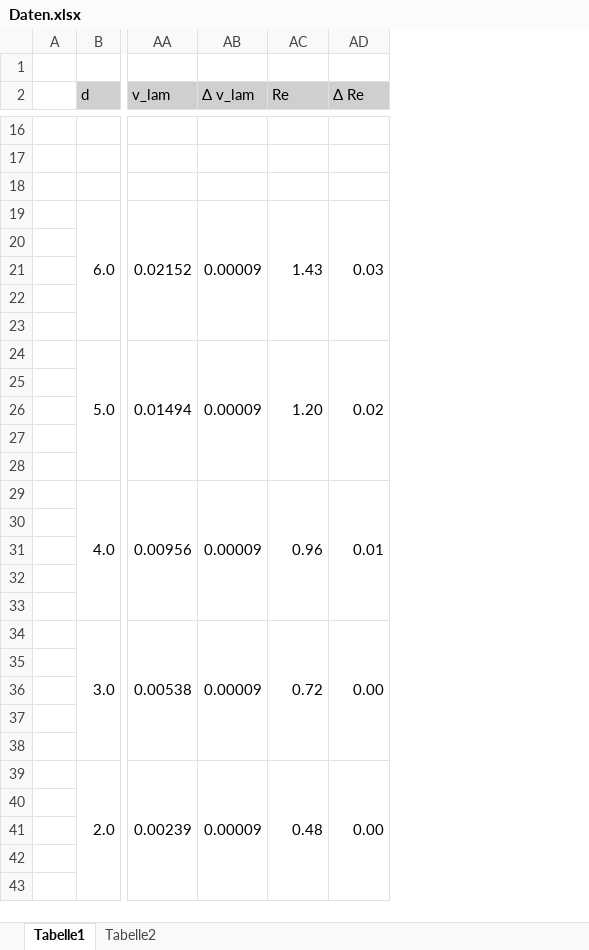
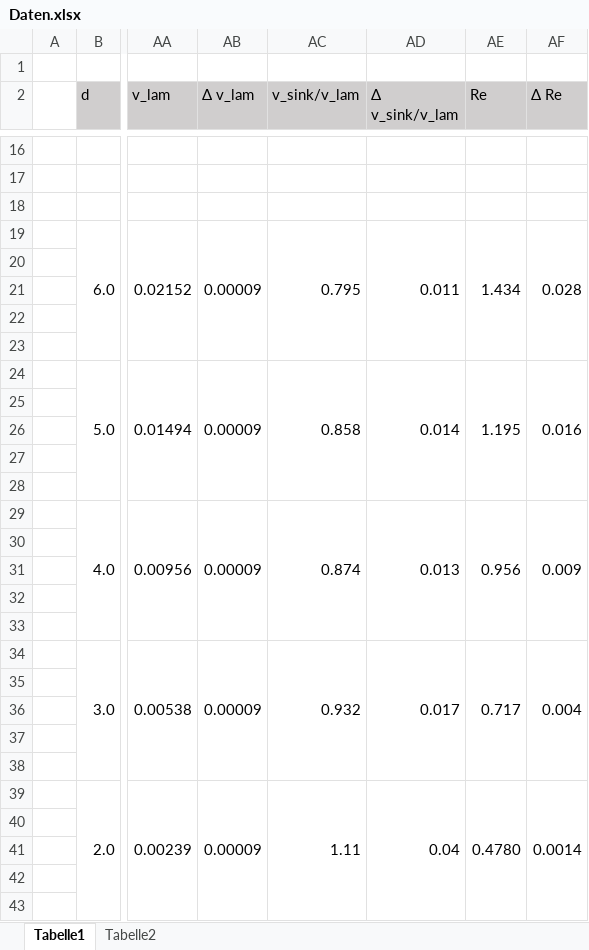
Before and after one commit to MajestyQ/Lectures, an Excel workbook: Praktikum/212 - Zähigkeit von Flüssigkeiten/Daten.xlsx, sheet Tabelle1, drawn as a sheet; only a part is shown, gaps mark what is left out; values as stored, in another font and other column widths than the file's, no borders; addresses are those after the commit; the diff names each change by its address in the sheet, - before the commit and + after, or states it on an @@ line.

```diff
--- a/Praktikum/212 - Zähigkeit von Flüssigkeiten/Daten.xlsx (sheet Tabelle1)
+++ b/Praktikum/212 - Zähigkeit von Flüssigkeiten/Daten.xlsx (sheet Tabelle1)
+column AC (v_sink/v_lam), rows 19-39: 0.795 |  |  |  |  | 0.858 |  |  |  |  | 0.874 |  |  |  |  | 0.932 |  |  |  |  | 1.11
+column AD (Δ v_sink/v_lam), rows 19-39: 0.011 |  |  |  |  | 0.014 |  |  |  |  | 0.013 |  |  |  |  | 0.017 |  |  |  |  | 0.04
-AE19 (Re): 1.43
+AE19 (Re): 1.434
-AF19 (Δ Re): 0.03
+AF19 (Δ Re): 0.028
-AE24 (Re): 1.20
+AE24 (Re): 1.195
-AF24 (Δ Re): 0.02
+AF24 (Δ Re): 0.016
-AE29 (Re): 0.96
+AE29 (Re): 0.956
-AF29 (Δ Re): 0.01
+AF29 (Δ Re): 0.009
-AE34 (Re): 0.72
+AE34 (Re): 0.717
-AF34 (Δ Re): 0.00
+AF34 (Δ Re): 0.004
-AE39 (Re): 0.48
+AE39 (Re): 0.4780
-AF39 (Δ Re): 0.00
+AF39 (Δ Re): 0.0014
```
Also changed, not shown: sheet Tabelle2.
